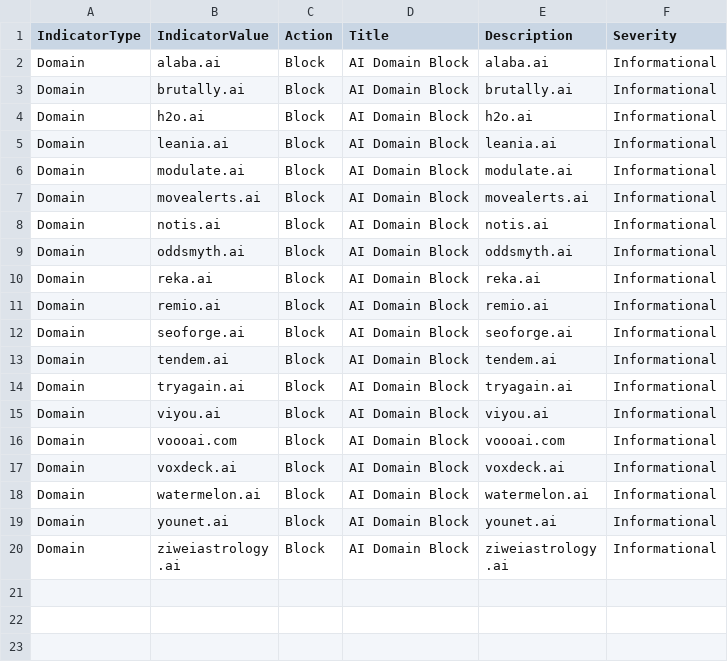
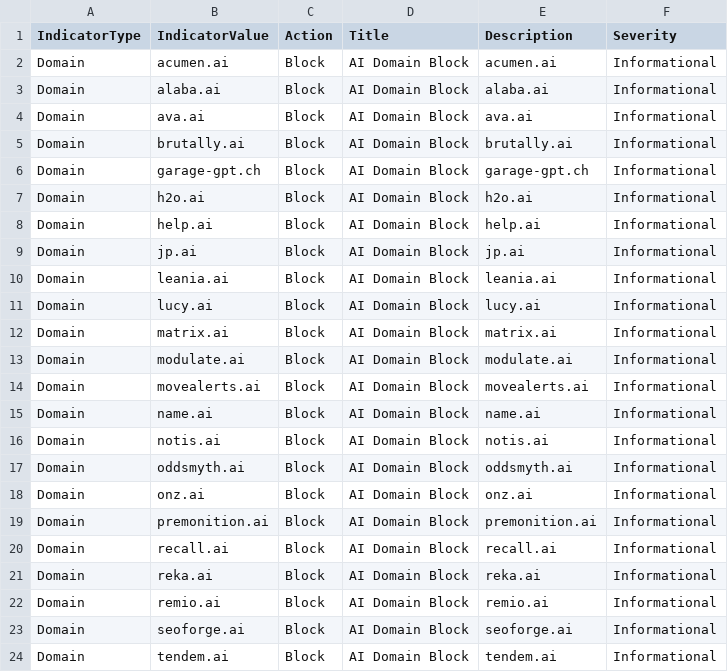
Before and after one commit to koensmink/AI-services-blockfeed-harvester, a CSV file: output/defender_indicators.csv, drawn as a sheet; only a part is shown; the shorter side is filled out with more unchanged rows; the diff covers the shown part only.

```diff
--- a/output/defender_indicators.csv
+++ b/output/defender_indicators.csv
@@ -1,10 +1,21 @@
 IndicatorType,IndicatorValue,Action,Title,Description,Severity
+Domain,acumen.ai,Block,AI Domain Block,acumen.ai,Informational
 Domain,alaba.ai,Block,AI Domain Block,alaba.ai,Informational
+Domain,ava.ai,Block,AI Domain Block,ava.ai,Informational
 Domain,brutally.ai,Block,AI Domain Block,brutally.ai,Informational
+Domain,garage-gpt.ch,Block,AI Domain Block,garage-gpt.ch,Informational
 Domain,h2o.ai,Block,AI Domain Block,h2o.ai,Informational
+Domain,help.ai,Block,AI Domain Block,help.ai,Informational
+Domain,jp.ai,Block,AI Domain Block,jp.ai,Informational
 Domain,leania.ai,Block,AI Domain Block,leania.ai,Informational
+Domain,lucy.ai,Block,AI Domain Block,lucy.ai,Informational
+Domain,matrix.ai,Block,AI Domain Block,matrix.ai,Informational
 Domain,modulate.ai,Block,AI Domain Block,modulate.ai,Informational
 Domain,movealerts.ai,Block,AI Domain Block,movealerts.ai,Informational
+Domain,name.ai,Block,AI Domain Block,name.ai,Informational
 Domain,notis.ai,Block,AI Domain Block,notis.ai,Informational
 Domain,oddsmyth.ai,Block,AI Domain Block,oddsmyth.ai,Informational
+Domain,onz.ai,Block,AI Domain Block,onz.ai,Informational
+Domain,premonition.ai,Block,AI Domain Block,premonition.ai,Informational
+Domain,recall.ai,Block,AI Domain Block,recall.ai,Informational
 Domain,reka.ai,Block,AI Domain Block,reka.ai,Informational
```
Also changed, not shown: 4 added rows elsewhere in this file, 5 other files.
